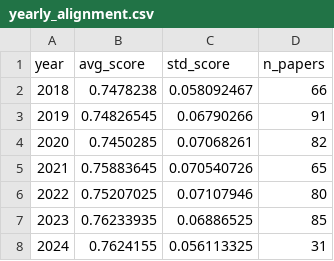
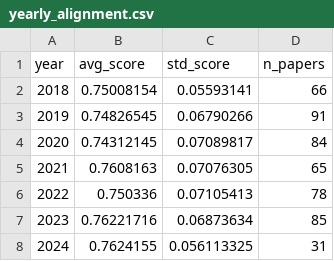
Before and after one commit to elham-mirzaei1997/nlp-journal-alignment, a CSV file: results/yearly_alignment.csv, drawn as a sheet.

```diff
--- a/results/yearly_alignment.csv
+++ b/results/yearly_alignment.csv
@@ -1,8 +1,8 @@
 year,avg_score,std_score,n_papers
-2018,0.7478238,0.058092467,66
+2018,0.75008154,0.05593141,66
 2019,0.74826545,0.06790266,91
-2020,0.7450285,0.07068261,82
-2021,0.75883645,0.070540726,65
-2022,0.75207025,0.07107946,80
-2023,0.76233935,0.06886525,85
+2020,0.74312145,0.07089817,84
+2021,0.7608163,0.07076305,65
+2022,0.750336,0.07105413,78
+2023,0.76221716,0.06873634,85
 2024,0.7624155,0.056113325,31
```
Also changed, not shown: Data/papers.csv, results/alignment_scores.csv, 8 other files.
